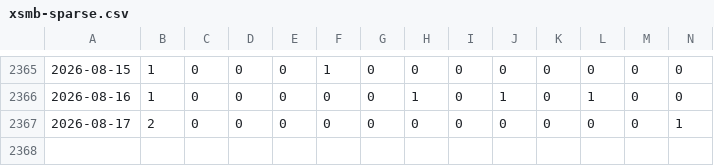
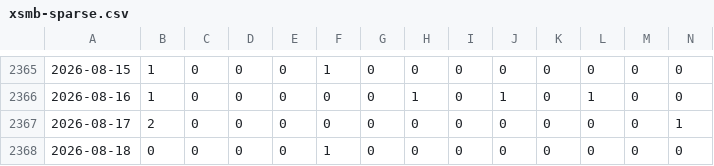
Before and after one commit to tuanseo5t-alt/xsmb-analysis, a CSV file: data/xsmb-sparse.csv, drawn as a sheet; only a part is shown, gaps mark what is left out; rows hold the shown columns only; the diff names each change by its address in the sheet, - before the commit and + after, or states it on an @@ line.

```diff
--- a/data/xsmb-sparse.csv
+++ b/data/xsmb-sparse.csv
+row 2368: 2026-08-18 | 0 | 0 | 0 | 0 | 1 | 0 | 0 | 0 | 0 | 0 | 0 | 0 | 0
```
Also changed, not shown: data/xsmb-2-digits.csv, data/xsmb.csv, 14 other files.
